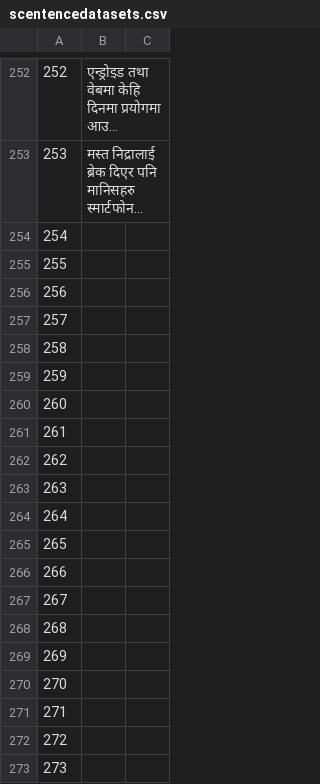
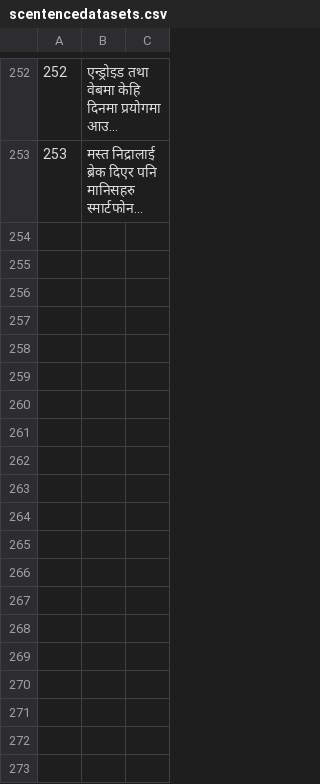
Before and after one commit to puri-gagan/speechdataset, a CSV file: scentencedatasets.csv, drawn as a sheet; only a part is shown, gaps mark what is left out; long unchanged cells end in …; the diff covers the shown part only; the diff names each change by its address in the sheet, - before the commit and + after, or states it on an @@ line.

Commit message:
sentencedataset modified

```diff
--- a/scentencedatasets.csv
+++ b/scentencedatasets.csv
-row 254: 254
-row 255: 255
-row 256: 256
-row 257: 257
-row 258: 258
-row 259: 259
-row 260: 260
-row 261: 261
-row 262: 262
-row 263: 263
-row 264: 264
-row 265: 265
-row 266: 266
-row 267: 267
-row 268: 268
-row 269: 269
-row 270: 270
-row 271: 271
-row 272: 272
-row 273: 273
```
Also changed, not shown: 27 removed rows and 2 edited cells elsewhere in this file.
